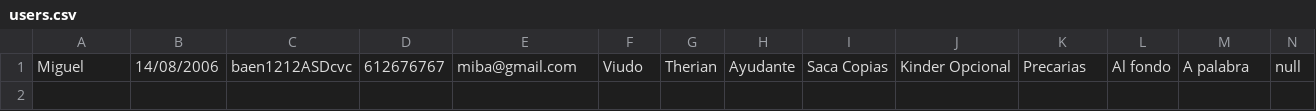
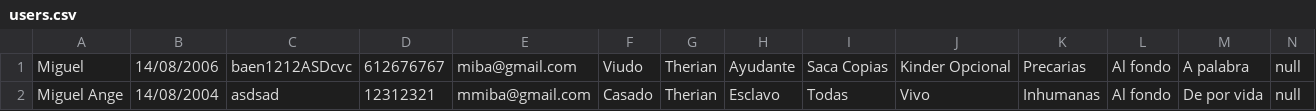
Before and after one commit to lyzef/RestauranteProyectoFinal, a CSV file: src/assets/files/users.csv, drawn as a sheet; only a part is shown; rows hold the shown columns only; the diff names each change by its address in the sheet, - before the commit and + after, or states it on an @@ line.

```diff
--- a/src/assets/files/users.csv
+++ b/src/assets/files/users.csv
+row 2: Miguel Ange | 14/08/2004 | asdsad | 12312321 | mmiba@gmail.com | Casado | Therian | Esclavo | Todas | Vivo | Inhumanas | Al fondo | De por vida | null
```
Also changed, not shown: 6 other files.
